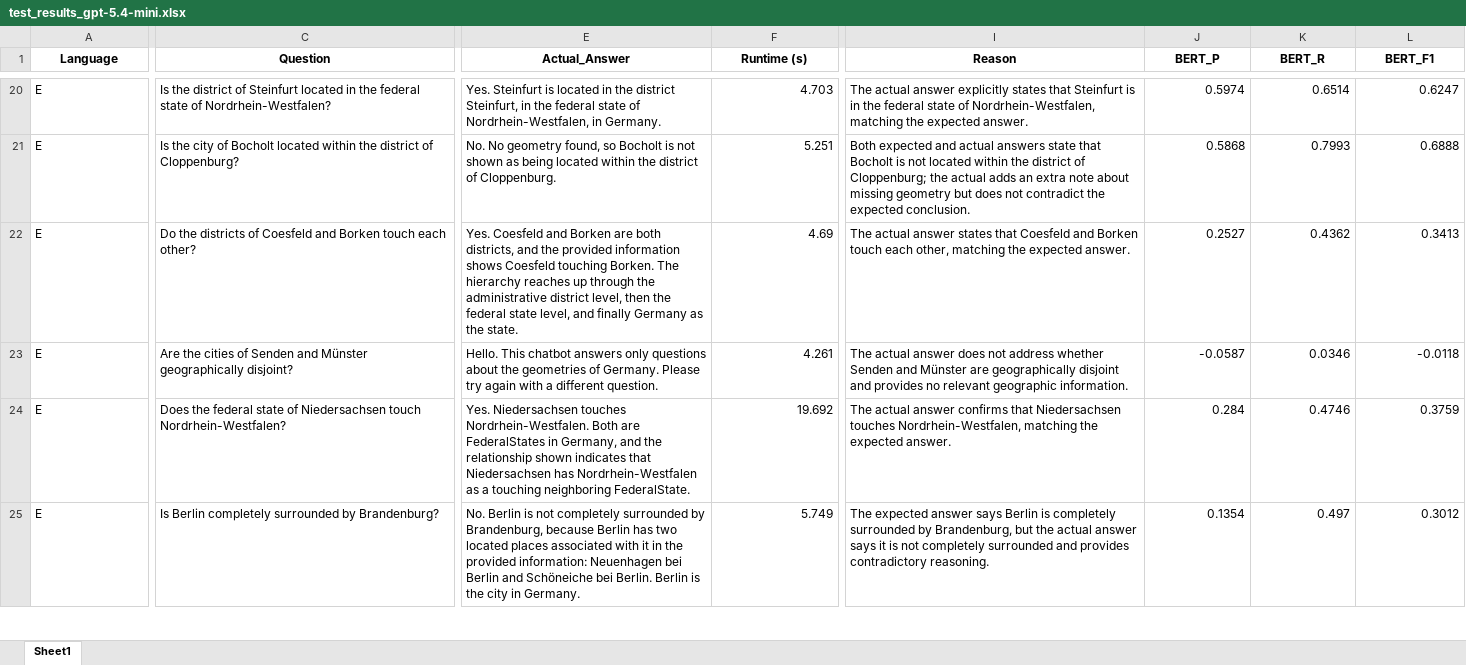
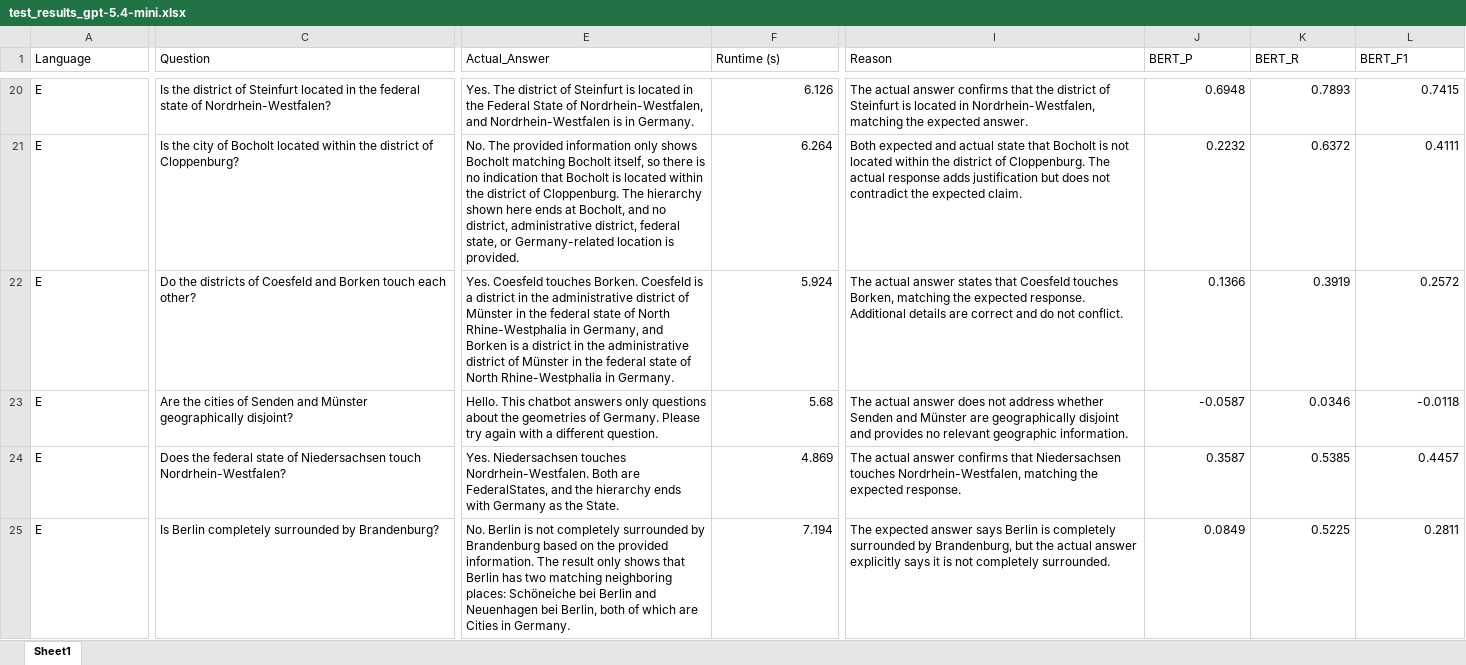
Before and after one commit to Laxeros07/Question-Answering-about-Geometries, an Excel workbook: Model_Testing/test_results_gpt-5.4-mini.xlsx, sheet Sheet1, drawn as a sheet; only a part is shown, gaps mark what is left out; values as stored, in another font and other column widths than the file's, no borders; the diff covers the shown part only; the diff names each change by its address in the sheet, - before the commit and + after, or states it on an @@ line.

```diff
--- a/Model_Testing/test_results_gpt-5.4-mini.xlsx (sheet Sheet1)
+++ b/Model_Testing/test_results_gpt-5.4-mini.xlsx (sheet Sheet1)
@@ A1:L1 bold: on → off, alignment: center → left @@
-E20 (Actual_Answer): Yes. Steinfurt is located in the district Steinfurt, in the federal state of Nordrhein-Westfalen, in Germany.
+E20 (Actual_Answer): Yes. The district of Steinfurt is located in the Federal State of Nordrhein-Westfalen, and Nordrhein-Westfalen is in Germany.
-F20 (Runtime (s)): 4.703
+F20 (Runtime (s)): 6.126
-I20 (Reason): …actual answer explicitly states that Steinfurt is in the federal state of Nordrhein-Westfalen, matching…
+I20 (Reason): …actual answer confirms that the district of Steinfurt is located in Nordrhein-Westfalen, matching…
-J20 (BERT_P): 0.5974
+J20 (BERT_P): 0.6948
-K20 (BERT_R): 0.6514
+K20 (BERT_R): 0.7893
-L20 (BERT_F1): 0.6247
+L20 (BERT_F1): 0.7415
-E21 (Actual_Answer): No. No geometry found, so Bocholt is not shown as being located within the district of Cloppenburg.
+E21 (Actual_Answer): No. The provided information only shows Bocholt matching Bocholt itself, so there is no indication that Bocholt is located within the district of Cloppenburg. The hierarchy shown here ends at Bocholt, and no district, administrative district, federal state, or Germany-related location is provided.
-F21 (Runtime (s)): 5.251
+F21 (Runtime (s)): 6.264
-I21 (Reason): …and actual answers state that Bocholt is not located within the district of Cloppenburg; the actual adds an extra note about missing geometry but does not contradict the expected conclusion.
+I21 (Reason): …and actual state that Bocholt is not located within the district of Cloppenburg. The actual response adds justification but does not contradict the expected claim.
-J21 (BERT_P): 0.5868
+J21 (BERT_P): 0.2232
-K21 (BERT_R): 0.7993
+K21 (BERT_R): 0.6372
-L21 (BERT_F1): 0.6888
+L21 (BERT_F1): 0.4111
-E22 (Actual_Answer): Yes. Coesfeld and Borken are both districts, and the provided information shows Coesfeld touching Borken. The hierarchy reaches up through the administrative district level, then the federal state level, and finally Germany as the state.
+E22 (Actual_Answer): Yes. Coesfeld touches Borken. Coesfeld is a district in the administrative district of Münster in the federal state of North Rhine-Westphalia in Germany, and Borken is a district in the administrative district of Münster in the federal state of North Rhine-Westphalia in Germany.
-F22 (Runtime (s)): 4.69
+F22 (Runtime (s)): 5.924
-I22 (Reason): …that Coesfeld and Borken touch each other, matching the expected answer.
+I22 (Reason): …that Coesfeld touches Borken, matching the expected response. Additional details are correct and do not conflict.
-J22 (BERT_P): 0.2527
+J22 (BERT_P): 0.1366
-K22 (BERT_R): 0.4362
+K22 (BERT_R): 0.3919
-L22 (BERT_F1): 0.3413
+L22 (BERT_F1): 0.2572
-F23 (Runtime (s)): 4.261
+F23 (Runtime (s)): 5.68
-E24 (Actual_Answer): …Both are FederalStates in Germany, and the relationship shown indicates that Niedersachsen has Nordrhein-Westfalen as a touching neighboring FederalState.
+E24 (Actual_Answer): …Both are FederalStates, and the hierarchy ends with Germany as the State.
-F24 (Runtime (s)): 19.692
+F24 (Runtime (s)): 4.869
-I24 (Reason): …the expected answer.
+I24 (Reason): …the expected response.
-J24 (BERT_P): 0.284
+J24 (BERT_P): 0.3587
-K24 (BERT_R): 0.4746
+K24 (BERT_R): 0.5385
-L24 (BERT_F1): 0.3759
+L24 (BERT_F1): 0.4457
-E25 (Actual_Answer): …surrounded by Brandenburg, because Berlin has two located places associated with it in the provided information: Neuenhagen bei Berlin and Schöneiche bei Berlin. Berlin is the city in Germany.
+E25 (Actual_Answer): …surrounded by Brandenburg based on the provided information. The result only shows that Berlin has two matching neighboring places: Schöneiche bei Berlin and Neuenhagen bei Berlin, both of which are Cities in Germany.
-F25 (Runtime (s)): 5.749
+F25 (Runtime (s)): 7.194
-I25 (Reason): …actual answer says it is not completely surrounded and provides contradictory reasoning.
+I25 (Reason): …actual answer explicitly says it is not completely surrounded.
-J25 (BERT_P): 0.1354
+J25 (BERT_P): 0.0849
-K25 (BERT_R): 0.497
+K25 (BERT_R): 0.5225
-L25 (BERT_F1): 0.3012
+L25 (BERT_F1): 0.2811
```
Also changed, not shown: 687 edited cells and cell formats elsewhere in this sheet, 7 other files.
